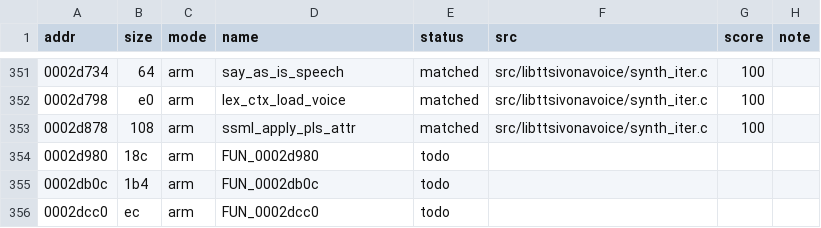
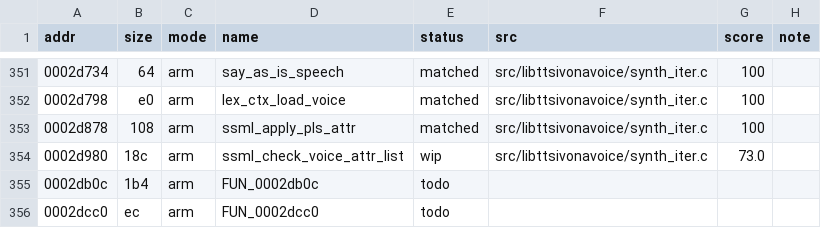
Before and after one commit to sweetbbak/open-ivona, a TSV file: symbols/libttsivonavoice.funcs.tsv, drawn as a sheet; only a part is shown, gaps mark what is left out.

```diff
--- a/symbols/libttsivonavoice.funcs.tsv
+++ b/symbols/libttsivonavoice.funcs.tsv
@@ -353,3 +353,3 @@ addr	size	mode	name	status	src	score	note
 0002d878	108	arm	ssml_apply_pls_attr	matched	src/libttsivonavoice/synth_iter.c	100	
-0002d980	18c	arm	FUN_0002d980	todo			
+0002d980	18c	arm	ssml_check_voice_attr_list	wip	src/libttsivonavoice/synth_iter.c	73.0	
 0002db0c	1b4	arm	FUN_0002db0c	todo			
```
Also changed, not shown: 1 other file.
